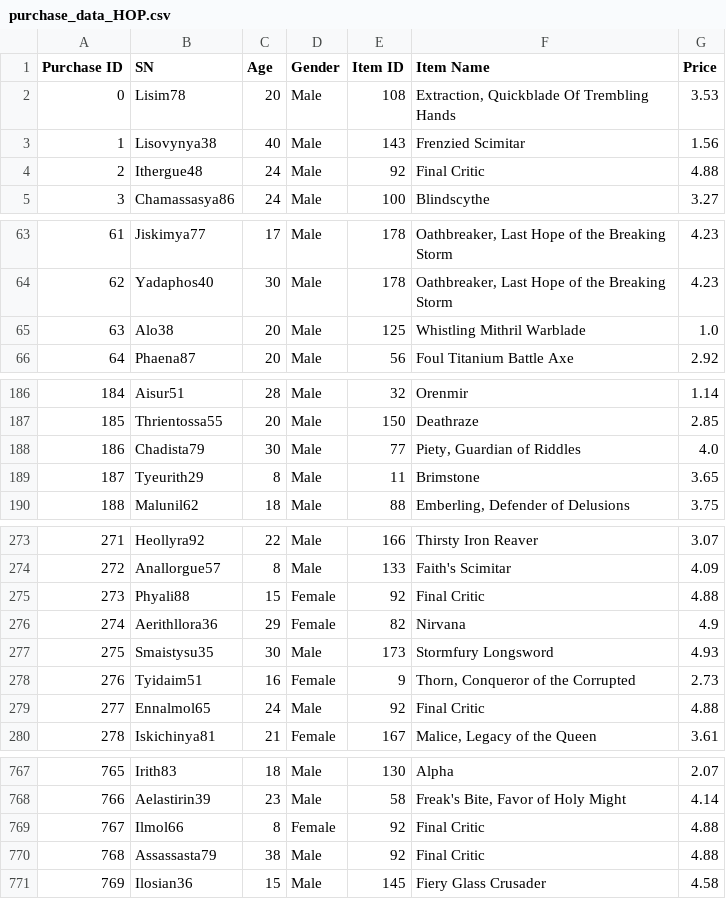
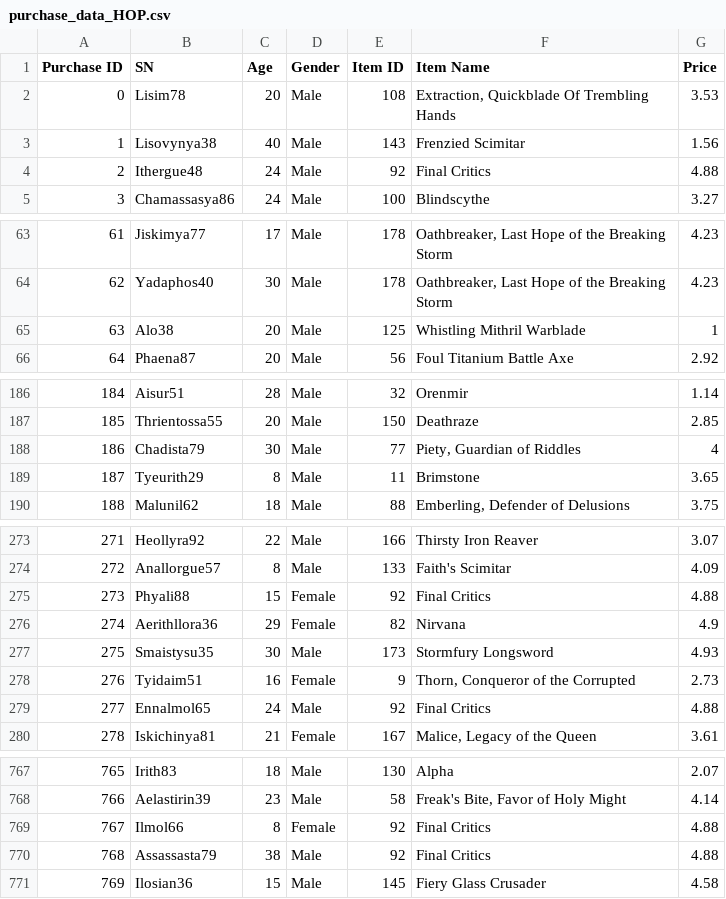
Before and after one commit to CharlesPBiggar/Heroes-of-PyMoli, a CSV file: Resources/purchase_data_HOP.csv, drawn as a sheet; only a part is shown, gaps mark what is left out; the diff covers the shown part only.

```diff
--- a/Resources/purchase_data_HOP.csv
+++ b/Resources/purchase_data_HOP.csv
@@ -3,3 +3,3 @@ Purchase ID,SN,Age,Gender,Item ID,Item Name,Price
 1,Lisovynya38,40,Male,143,Frenzied Scimitar,1.56
-2,Ithergue48,24,Male,92,Final Critic,4.88
+2,Ithergue48,24,Male,92,Final Critics,4.88
 3,Chamassasya86,24,Male,100,Blindscythe,3.27
@@ -64,3 +64,3 @@ Purchase ID,SN,Age,Gender,Item ID,Item Name,Price
 62,Yadaphos40,30,Male,178,"Oathbreaker, Last Hope of the Breaking Storm",4.23
-63,Alo38,20,Male,125,Whistling Mithril Warblade,1.0
+63,Alo38,20,Male,125,Whistling Mithril Warblade,1
 64,Phaena87,20,Male,56,Foul Titanium Battle Axe,2.92
@@ -187,3 +187,3 @@ Purchase ID,SN,Age,Gender,Item ID,Item Name,Price
 185,Thrientossa55,20,Male,150,Deathraze,2.85
-186,Chadista79,30,Male,77,"Piety, Guardian of Riddles",4.0
+186,Chadista79,30,Male,77,"Piety, Guardian of Riddles",4
 187,Tyeurith29,8,Male,11,Brimstone,3.65
@@ -274,3 +274,3 @@ Purchase ID,SN,Age,Gender,Item ID,Item Name,Price
 272,Anallorgue57,8,Male,133,Faith's Scimitar,4.09
-273,Phyali88,15,Female,92,Final Critic,4.88
+273,Phyali88,15,Female,92,Final Critics,4.88
 274,Aerithllora36,29,Female,82,Nirvana,4.9
@@ -278,3 +278,3 @@ Purchase ID,SN,Age,Gender,Item ID,Item Name,Price
 276,Tyidaim51,16,Female,9,"Thorn, Conqueror of the Corrupted",2.73
-277,Ennalmol65,24,Male,92,Final Critic,4.88
+277,Ennalmol65,24,Male,92,Final Critics,4.88
 278,Iskichinya81,21,Female,167,"Malice, Legacy of the Queen",3.61
@@ -768,4 +768,4 @@ Purchase ID,SN,Age,Gender,Item ID,Item Name,Price
 766,Aelastirin39,23,Male,58,"Freak's Bite, Favor of Holy Might",4.14
-767,Ilmol66,8,Female,92,Final Critic,4.88
-768,Assassasta79,38,Male,92,Final Critic,4.88
+767,Ilmol66,8,Female,92,Final Critics,4.88
+768,Assassasta79,38,Male,92,Final Critics,4.88
 769,Ilosian36,15,Male,145,Fiery Glass Crusader,4.58
```
Also changed, not shown: 8 edited cells elsewhere in this file, 1 other file.
